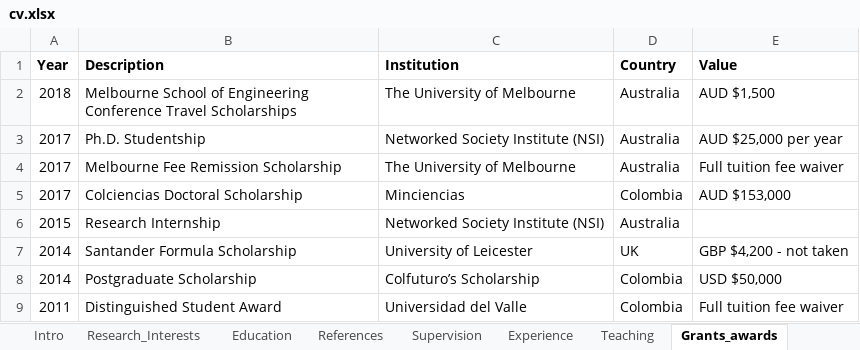
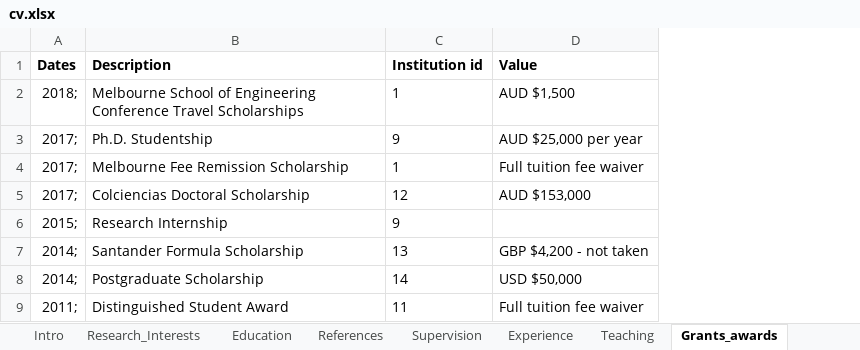
Before and after one commit to fdojurado/CVProcessor, an Excel workbook: cv.xlsx, sheet Grants_awards, drawn as a sheet; values as stored, in another font and other column widths than the file's, no borders; removed rows and columns are numbered as before the commit, all else as after; the diff names each change by its address in the sheet, - before the commit and + after, or states it on an @@ line.

```diff
--- a/cv.xlsx (sheet Grants_awards)
+++ b/cv.xlsx (sheet Grants_awards)
-column A (Year), rows 2-9: 2018 | 2017 | 2017 | 2017 | 2015 | 2014 | 2014 | 2011
+column A (Dates), rows 2-9: 2018; | 2017; | 2017; | 2017; | 2015; | 2014; | 2014; | 2011;
-column C (Institution), rows 2-9: The University of Melbourne | Networked Society Institute (NSI) | The University of Melbourne | Minciencias | Networked Society Institute (NSI) | University of Leicester | Colfuturo’s Scholarship | Universidad del Valle
-column D (Country), rows 2-9: Australia | Australia | Australia | Colombia | Australia | UK | Colombia | Colombia
+column C (Institution id), rows 2-9: 1 | 9 | 1 | 12 | 9 | 13 | 14 | 11
```
Also changed, not shown: sheet Institutes, sheet Authors, sheet References, sheet Supervision, sheet Teaching, sheet News, 5 more sheets, 31 other files.
